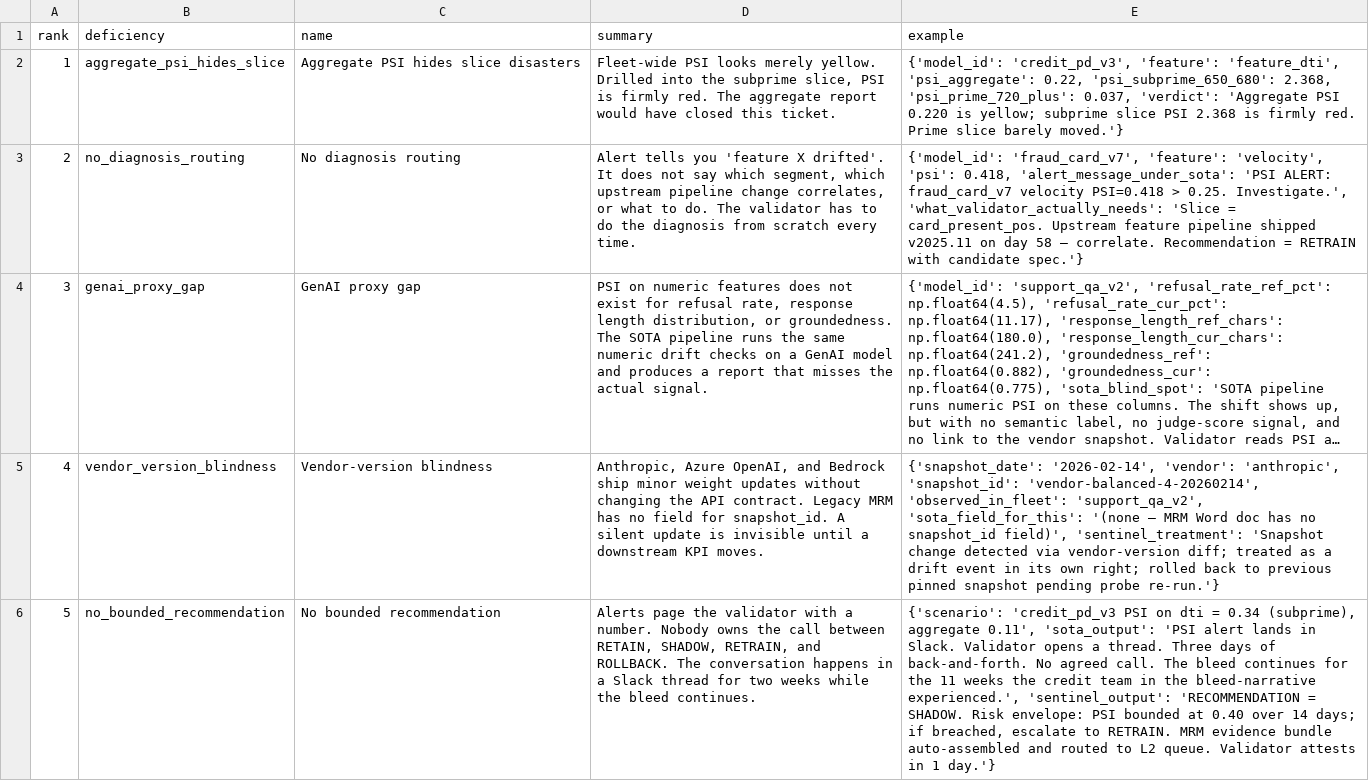
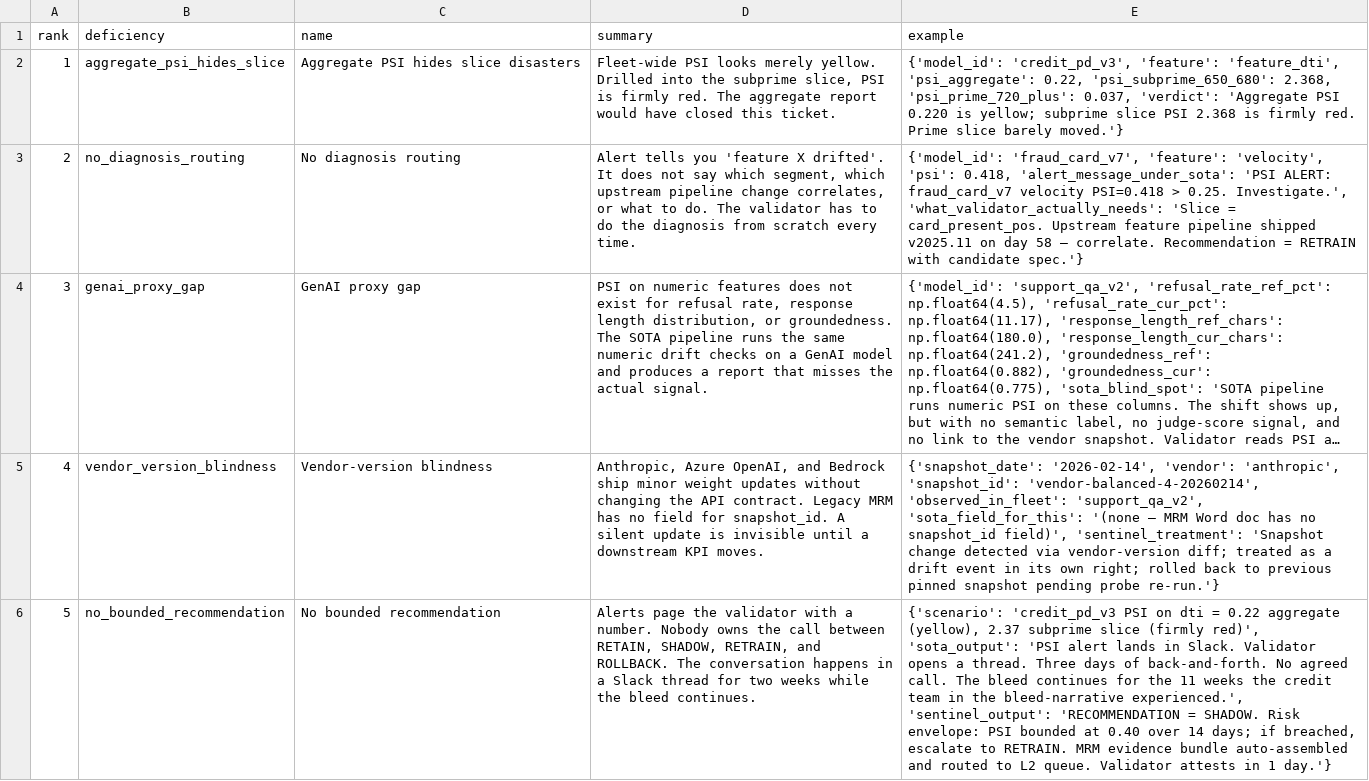
Before and after one commit to Vj-shipped-anyway/ai-pm-portfolio, a CSV file: 02-driftsentinel-model-drift-monitoring/src/out/step_03_deficiencies.csv, drawn as a sheet; long unchanged cells end in …; the diff names each change by its address in the sheet, - before the commit and + after, or states it on an @@ line.

Commit message:
DriftSentinel (model drift monitoring): regenerate the committed step 3 output so its last row matches the script
src/out/step_03_deficiencies.csv still carried PSI 0.34 and 0.11 from an earlier draft; the script prints 0.22 aggregate and 2.37 subprime slice. Rewritten by running the step, nothing else changed.

```diff
--- a/02-driftsentinel-model-drift-monitoring/src/out/step_03_deficiencies.csv
+++ b/02-driftsentinel-model-drift-monitoring/src/out/step_03_deficiencies.csv
-E6 (example): …dti = 0.34 (subprime), aggregate 0.11', 'sota_output': 'PSI…
+E6 (example): …dti = 0.22 aggregate (yellow), 2.37 subprime slice (firmly red)', 'sota_output': 'PSI…
```
